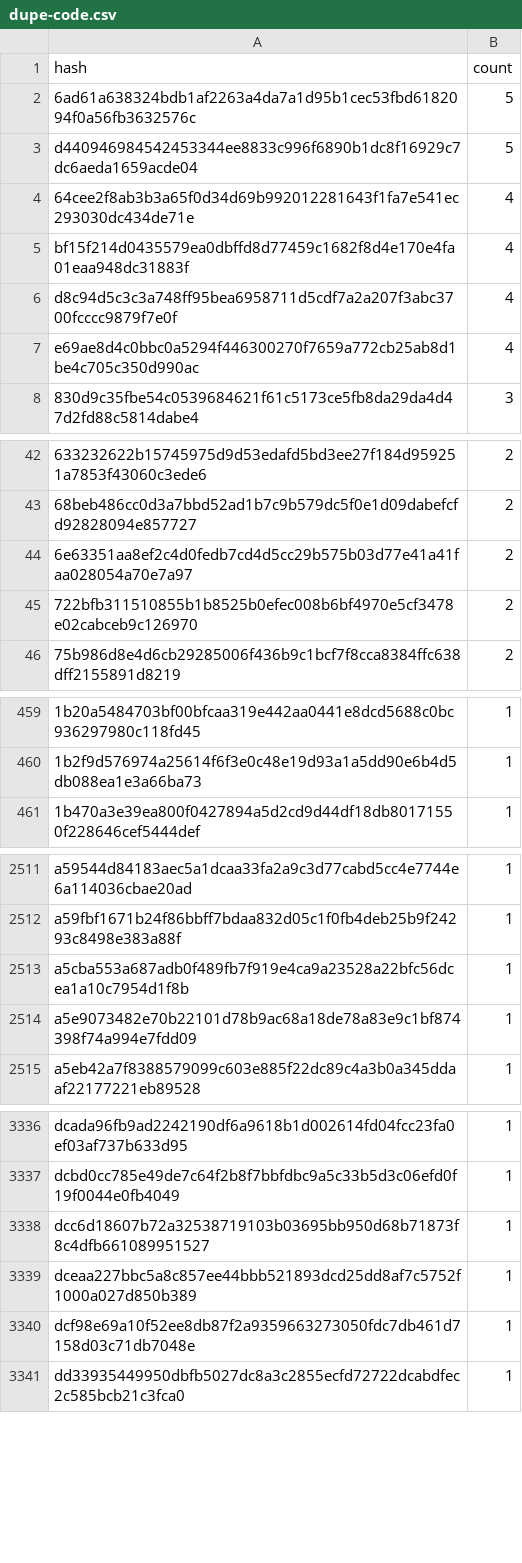
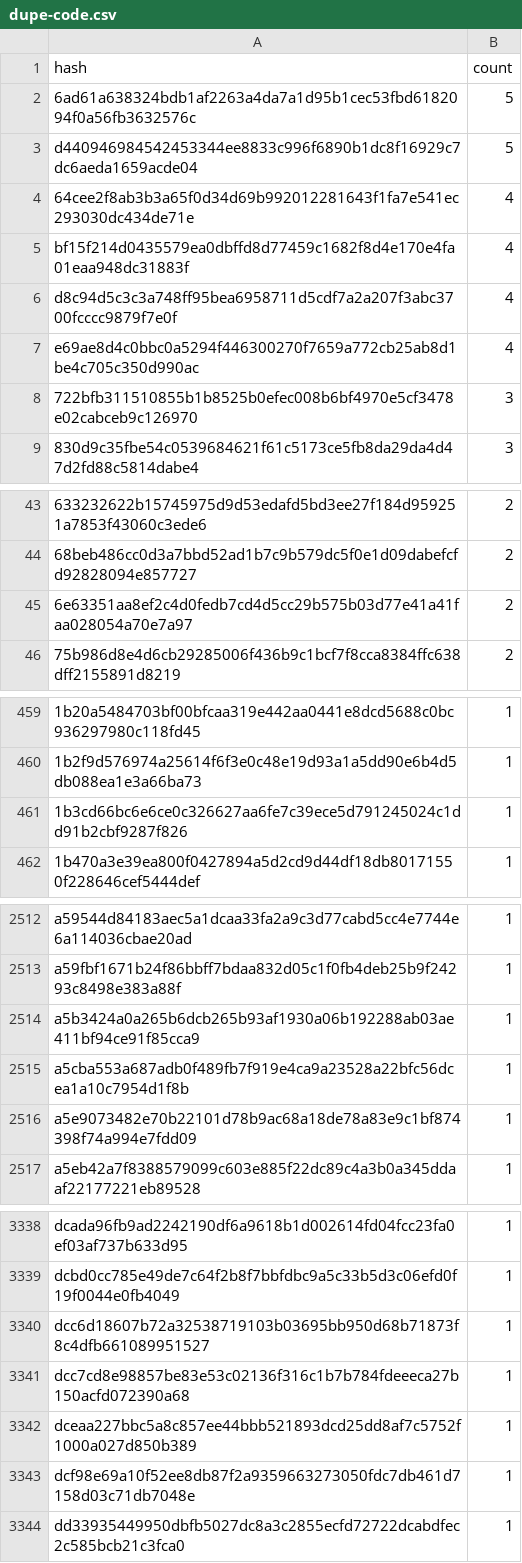
Before and after one commit to leighmcculloch/contract-wasms, a CSV file: analysis/dupe-code.csv, drawn as a sheet; only a part is shown, gaps mark what is left out; removed rows and columns are numbered as before the commit, all else as after; the diff names each change by its address in the sheet, - before the commit and + after, or states it on an @@ line.

```diff
--- a/analysis/dupe-code.csv
+++ b/analysis/dupe-code.csv
+row 8: 722bfb311510855b1b8525b0efec008b6bf4970e5cf3478e02cabceb9c126970 | 3
-row 45: 722bfb311510855b1b8525b0efec008b6bf4970e5cf3478e02cabceb9c126970 | 2
+row 461: 1b3cd66bc6e6ce0c326627aa6fe7c39ece5d791245024c1dd91b2cbf9287f826 | 1
+row 2514: a5b3424a0a265b6dcb265b93af1930a06b192288ab03ae411bf94ce91f85cca9 | 1
+row 3341: dcc7cd8e98857be83e53c02136f316c1b7b784fdeeeca27b150acfd072390a68 | 1
```
Also changed, not shown: analysis/count_instances_per_wasm.csv, analysis/dupe-sections.csv, 45 other files.
